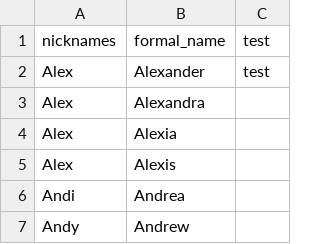
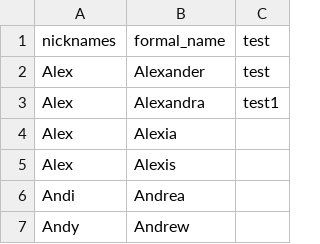
Before and after one commit to calguard/master-database, a CSV file: nicknames.csv, drawn as a sheet; only a part is shown; the diff names each change by its address in the sheet, - before the commit and + after, or states it on an @@ line.

Commit message:
Update nicknames.csv

```diff
--- a/nicknames.csv
+++ b/nicknames.csv
-C3: (empty)
+C3: test1
```
